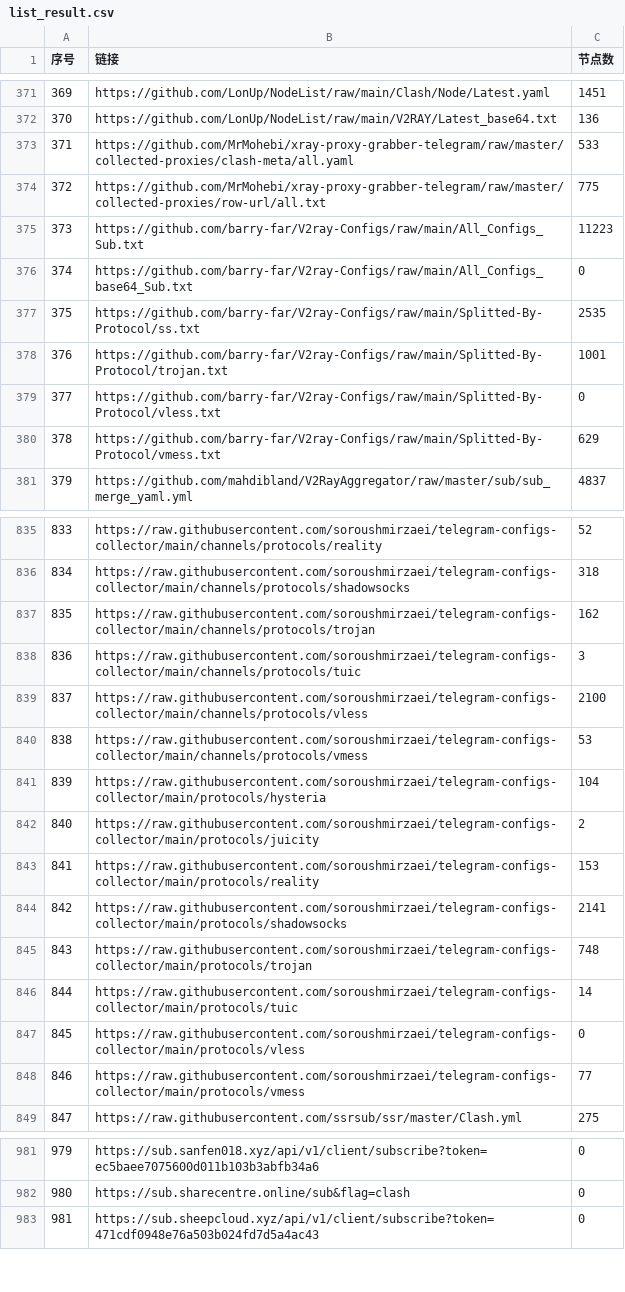
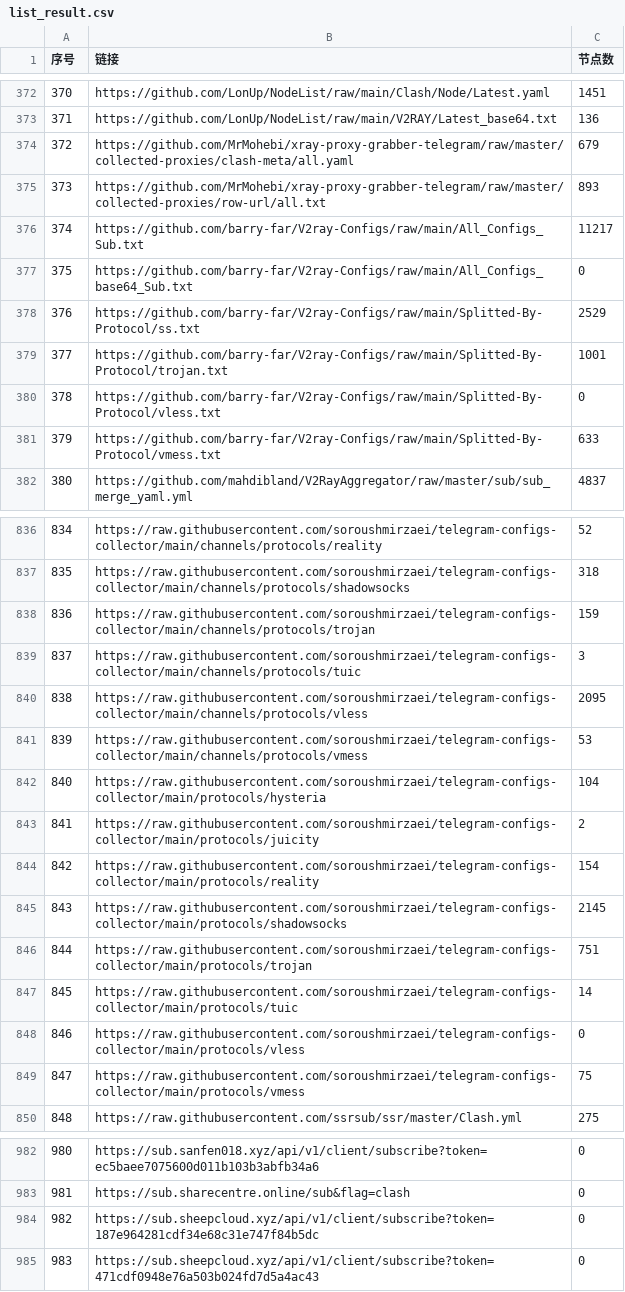
Before and after one commit to GameAutoScript/NiceVPN, a CSV file: utils/merge/list_result.csv, drawn as a sheet; only a part is shown, gaps mark what is left out; addresses are those after the commit; the diff covers the shown part only; the diff names each change by its address in the sheet, - before the commit and + after, or states it on an @@ line.

```diff
--- a/utils/merge/list_result.csv
+++ b/utils/merge/list_result.csv
@@ column A (序号) renumbered between rows 216 and 1200 @@
-C374 (节点数): 533
+C374 (节点数): 679
-C375 (节点数): 775
+C375 (节点数): 893
-C376 (节点数): 11223
+C376 (节点数): 11217
-C378 (节点数): 2535
+C378 (节点数): 2529
-C381 (节点数): 629
+C381 (节点数): 633
-C838 (节点数): 162
+C838 (节点数): 159
-C840 (节点数): 2100
+C840 (节点数): 2095
-C844 (节点数): 153
+C844 (节点数): 154
-C845 (节点数): 2141
+C845 (节点数): 2145
-C846 (节点数): 748
+C846 (节点数): 751
-C849 (节点数): 77
+C849 (节点数): 75
+row 984: 982 | https://sub.sheepcloud.xyz/api/v1/client/subscribe?token=187e964281cdf34e68c31e747f84b5dc | 0
```
Also changed, not shown: 1 added row and 33 edited cells elsewhere in this file, 13 other files.
